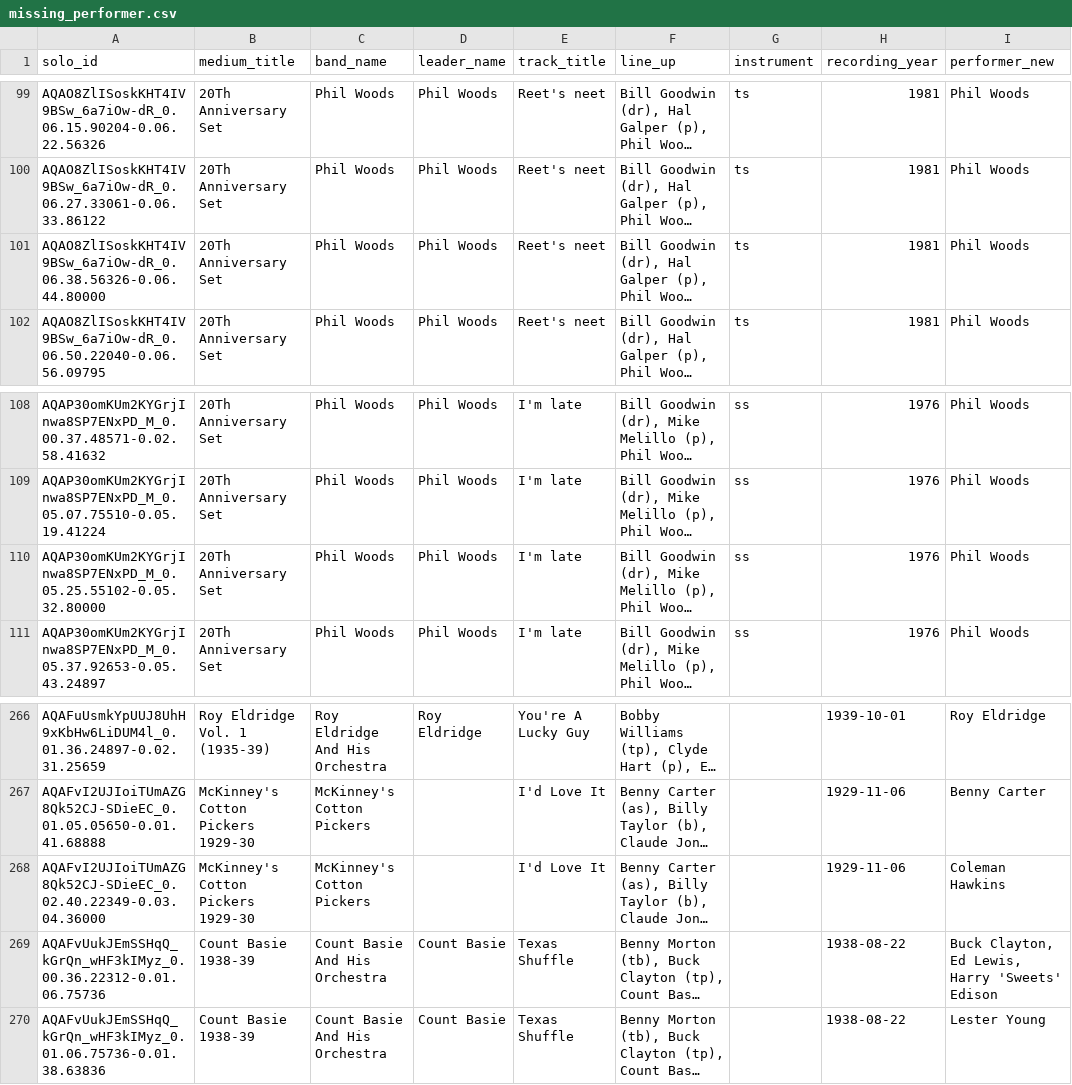
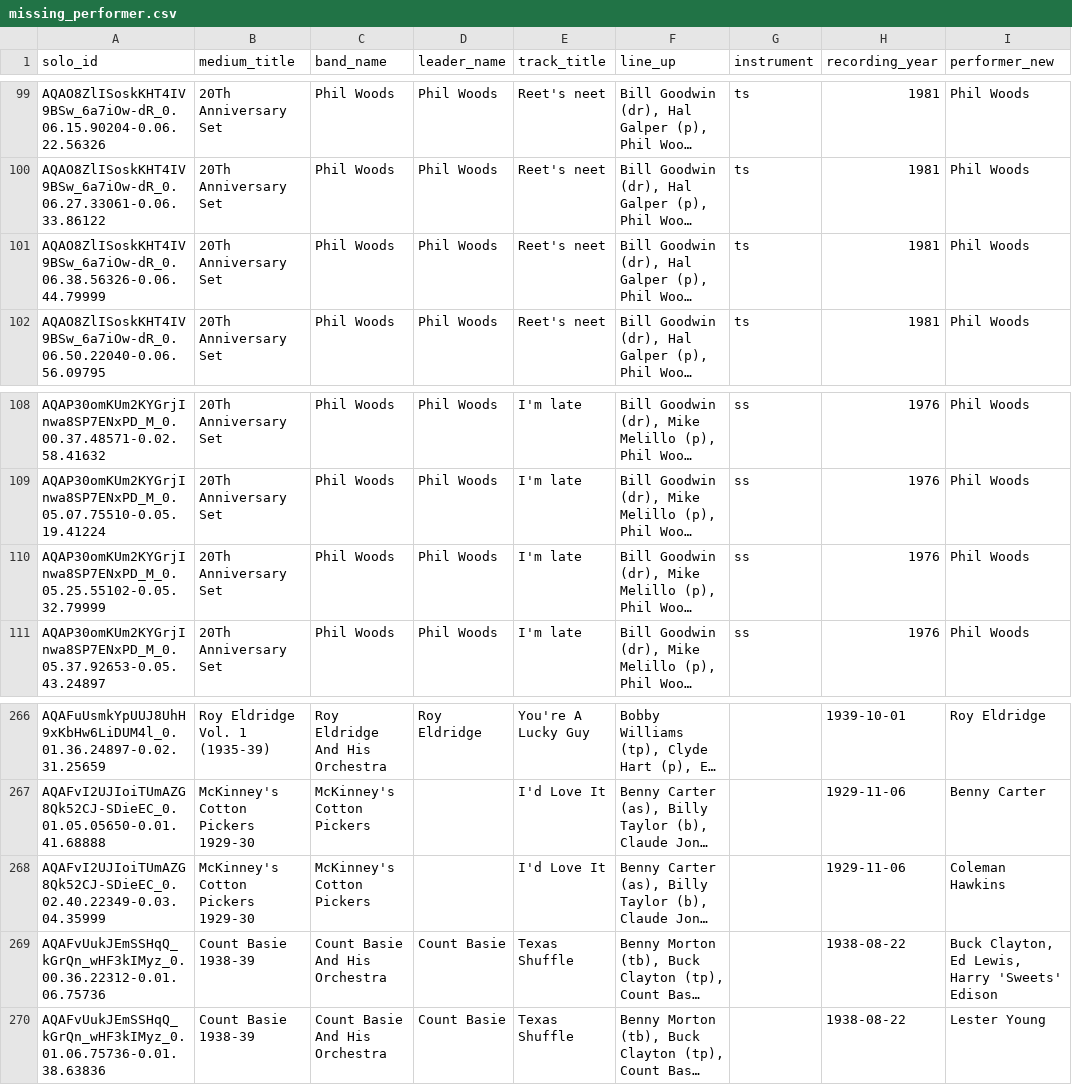
Before and after one commit to ppquadrat/DigThatLick, a CSV file: DATA/missing_performer.csv, drawn as a sheet; only a part is shown, gaps mark what is left out; long unchanged cells end in …; the diff names each change by its address in the sheet, - before the commit and + after, or states it on an @@ line.

Commit message:
Updated code and missing_performers to accommodate changes to solo identifiers (no JE names and rounding errors)

```diff
--- a/DATA/missing_performer.csv
+++ b/DATA/missing_performer.csv
-A101 (solo_id): AQAO8ZlISoskKHT4IV9BSw_6a7iOw-dR_0.06.38.56326-0.06.44.80000
+A101 (solo_id): AQAO8ZlISoskKHT4IV9BSw_6a7iOw-dR_0.06.38.56326-0.06.44.79999
-A110 (solo_id): AQAP30omKUm2KYGrjInwa8SP7ENxPD_M_0.05.25.55102-0.05.32.80000
+A110 (solo_id): AQAP30omKUm2KYGrjInwa8SP7ENxPD_M_0.05.25.55102-0.05.32.79999
-A268 (solo_id): AQAFvI2UJIoiTUmAZG8Qk52CJ-SDieEC_0.02.40.22349-0.03.04.36000
+A268 (solo_id): AQAFvI2UJIoiTUmAZG8Qk52CJ-SDieEC_0.02.40.22349-0.03.04.35999
```
Also changed, not shown: 5 other files.
